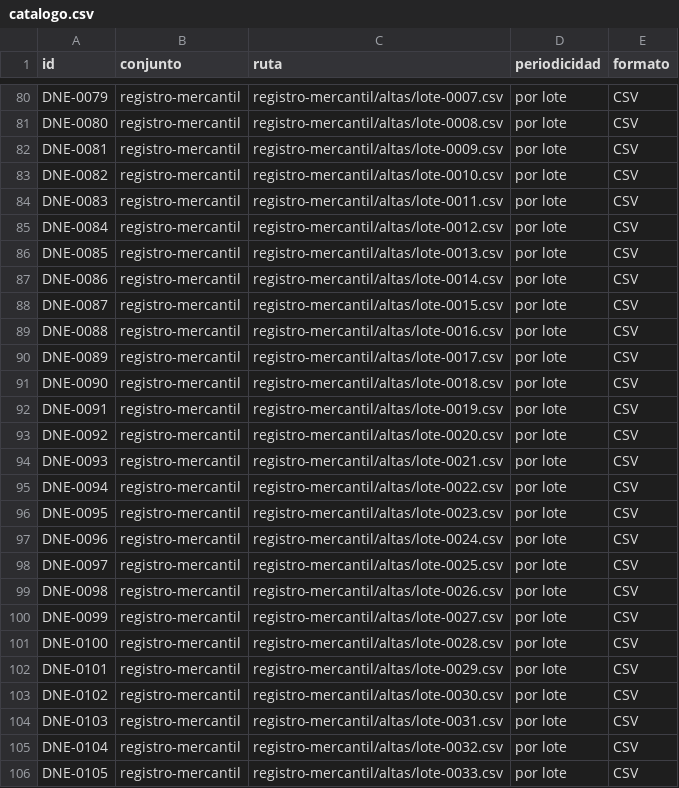
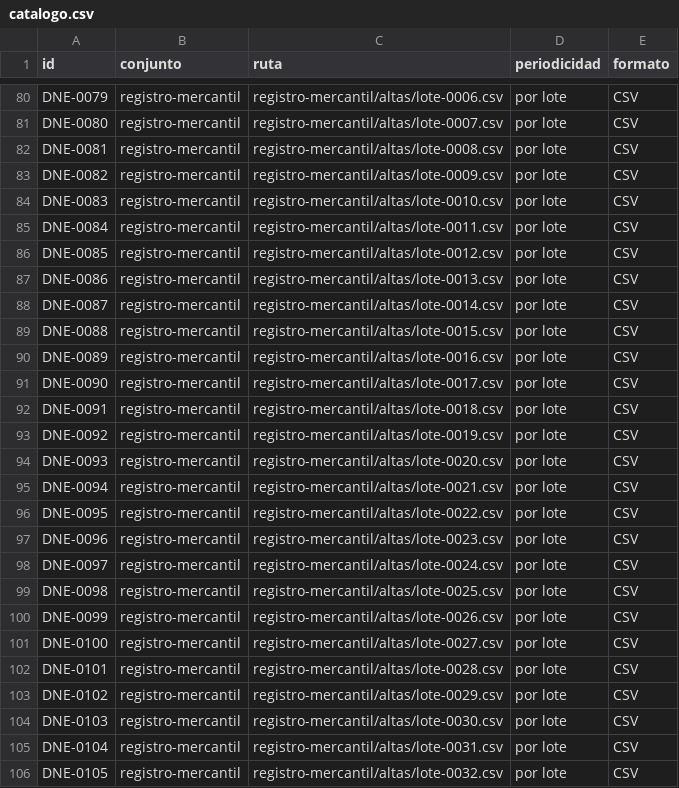
Before and after one commit to InvazhorDark/trabun2026, a CSV file: datasets/catalogo.csv, drawn as a sheet; only a part is shown, gaps mark what is left out; the diff covers the shown part only; the diff names each change by its address in the sheet, - before the commit and + after, or states it on an @@ line.

```diff
--- a/datasets/catalogo.csv
+++ b/datasets/catalogo.csv
-C80 (ruta): registro-mercantil/altas/lote-0007.csv
+C80 (ruta): registro-mercantil/altas/lote-0006.csv
-C81 (ruta): registro-mercantil/altas/lote-0008.csv
+C81 (ruta): registro-mercantil/altas/lote-0007.csv
-C82 (ruta): registro-mercantil/altas/lote-0009.csv
+C82 (ruta): registro-mercantil/altas/lote-0008.csv
-C83 (ruta): registro-mercantil/altas/lote-0010.csv
+C83 (ruta): registro-mercantil/altas/lote-0009.csv
-C84 (ruta): registro-mercantil/altas/lote-0011.csv
+C84 (ruta): registro-mercantil/altas/lote-0010.csv
-C85 (ruta): registro-mercantil/altas/lote-0012.csv
+C85 (ruta): registro-mercantil/altas/lote-0011.csv
-C86 (ruta): registro-mercantil/altas/lote-0013.csv
+C86 (ruta): registro-mercantil/altas/lote-0012.csv
-C87 (ruta): registro-mercantil/altas/lote-0014.csv
+C87 (ruta): registro-mercantil/altas/lote-0013.csv
-C88 (ruta): registro-mercantil/altas/lote-0015.csv
+C88 (ruta): registro-mercantil/altas/lote-0014.csv
-C89 (ruta): registro-mercantil/altas/lote-0016.csv
+C89 (ruta): registro-mercantil/altas/lote-0015.csv
-C90 (ruta): registro-mercantil/altas/lote-0017.csv
+C90 (ruta): registro-mercantil/altas/lote-0016.csv
-C91 (ruta): registro-mercantil/altas/lote-0018.csv
+C91 (ruta): registro-mercantil/altas/lote-0017.csv
-C92 (ruta): registro-mercantil/altas/lote-0019.csv
+C92 (ruta): registro-mercantil/altas/lote-0018.csv
-C93 (ruta): registro-mercantil/altas/lote-0020.csv
+C93 (ruta): registro-mercantil/altas/lote-0019.csv
-C94 (ruta): registro-mercantil/altas/lote-0021.csv
+C94 (ruta): registro-mercantil/altas/lote-0020.csv
-C95 (ruta): registro-mercantil/altas/lote-0022.csv
+C95 (ruta): registro-mercantil/altas/lote-0021.csv
-C96 (ruta): registro-mercantil/altas/lote-0023.csv
+C96 (ruta): registro-mercantil/altas/lote-0022.csv
-C97 (ruta): registro-mercantil/altas/lote-0024.csv
+C97 (ruta): registro-mercantil/altas/lote-0023.csv
-C98 (ruta): registro-mercantil/altas/lote-0025.csv
+C98 (ruta): registro-mercantil/altas/lote-0024.csv
-C99 (ruta): registro-mercantil/altas/lote-0026.csv
+C99 (ruta): registro-mercantil/altas/lote-0025.csv
-C100 (ruta): registro-mercantil/altas/lote-0027.csv
+C100 (ruta): registro-mercantil/altas/lote-0026.csv
-C101 (ruta): registro-mercantil/altas/lote-0028.csv
+C101 (ruta): registro-mercantil/altas/lote-0027.csv
-C102 (ruta): registro-mercantil/altas/lote-0029.csv
+C102 (ruta): registro-mercantil/altas/lote-0028.csv
-C103 (ruta): registro-mercantil/altas/lote-0030.csv
+C103 (ruta): registro-mercantil/altas/lote-0029.csv
-C104 (ruta): registro-mercantil/altas/lote-0031.csv
+C104 (ruta): registro-mercantil/altas/lote-0030.csv
-C105 (ruta): registro-mercantil/altas/lote-0032.csv
+C105 (ruta): registro-mercantil/altas/lote-0031.csv
-C106 (ruta): registro-mercantil/altas/lote-0033.csv
+C106 (ruta): registro-mercantil/altas/lote-0032.csv
```
Also changed, not shown: 1 added row and 55 edited cells elsewhere in this file, 2 other files.
